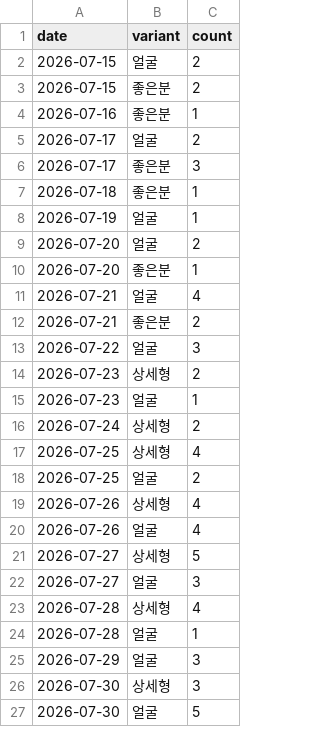
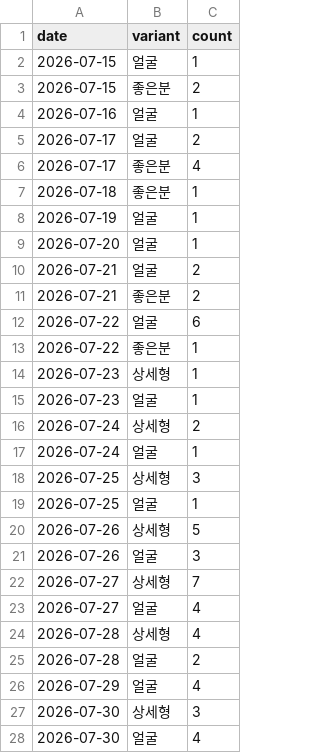
Before and after one commit to fgih304-netizen/fgih304-netizen.github.io, a CSV file: ab_typeform.csv, drawn as a sheet; only a part is shown; the diff covers the shown part only.

```diff
--- a/ab_typeform.csv
+++ b/ab_typeform.csv
@@ -1,27 +1,28 @@
 date,variant,count
-2026-07-15,얼굴,2
+2026-07-15,얼굴,1
 2026-07-15,좋은분,2
-2026-07-16,좋은분,1
+2026-07-16,얼굴,1
 2026-07-17,얼굴,2
-2026-07-17,좋은분,3
+2026-07-17,좋은분,4
 2026-07-18,좋은분,1
 2026-07-19,얼굴,1
-2026-07-20,얼굴,2
-2026-07-20,좋은분,1
-2026-07-21,얼굴,4
+2026-07-20,얼굴,1
+2026-07-21,얼굴,2
 2026-07-21,좋은분,2
-2026-07-22,얼굴,3
-2026-07-23,상세형,2
+2026-07-22,얼굴,6
+2026-07-22,좋은분,1
+2026-07-23,상세형,1
 2026-07-23,얼굴,1
 2026-07-24,상세형,2
-2026-07-25,상세형,4
-2026-07-25,얼굴,2
-2026-07-26,상세형,4
-2026-07-26,얼굴,4
-2026-07-27,상세형,5
-2026-07-27,얼굴,3
+2026-07-24,얼굴,1
+2026-07-25,상세형,3
+2026-07-25,얼굴,1
+2026-07-26,상세형,5
+2026-07-26,얼굴,3
+2026-07-27,상세형,7
+2026-07-27,얼굴,4
 2026-07-28,상세형,4
-2026-07-28,얼굴,1
-2026-07-29,얼굴,3
+2026-07-28,얼굴,2
+2026-07-29,얼굴,4
 2026-07-30,상세형,3
-2026-07-30,얼굴,5
+2026-07-30,얼굴,4
```
Also changed, not shown: 3 added rows, 2 removed rows and 29 edited cells elsewhere in this file, ab_payments.csv, booking_completed.csv, 13 other files.
